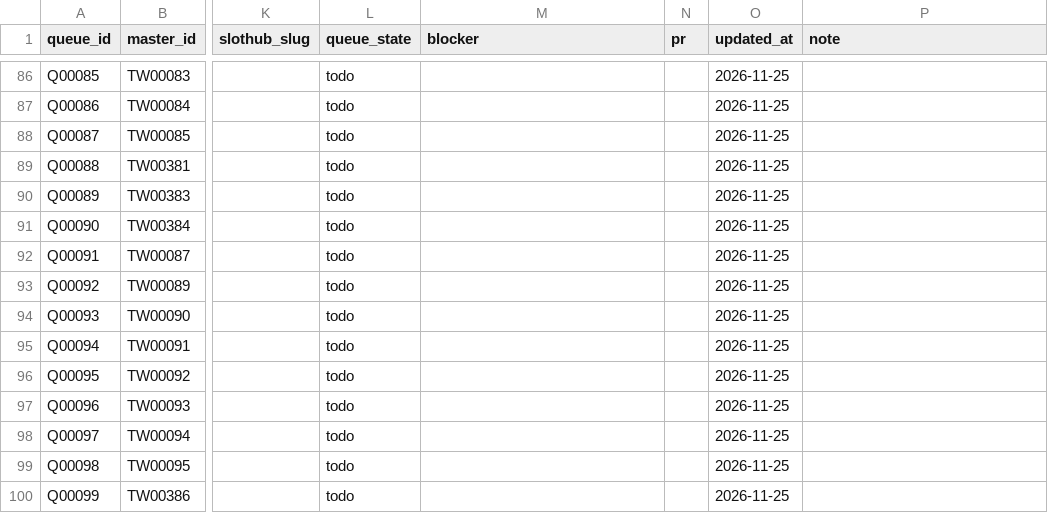
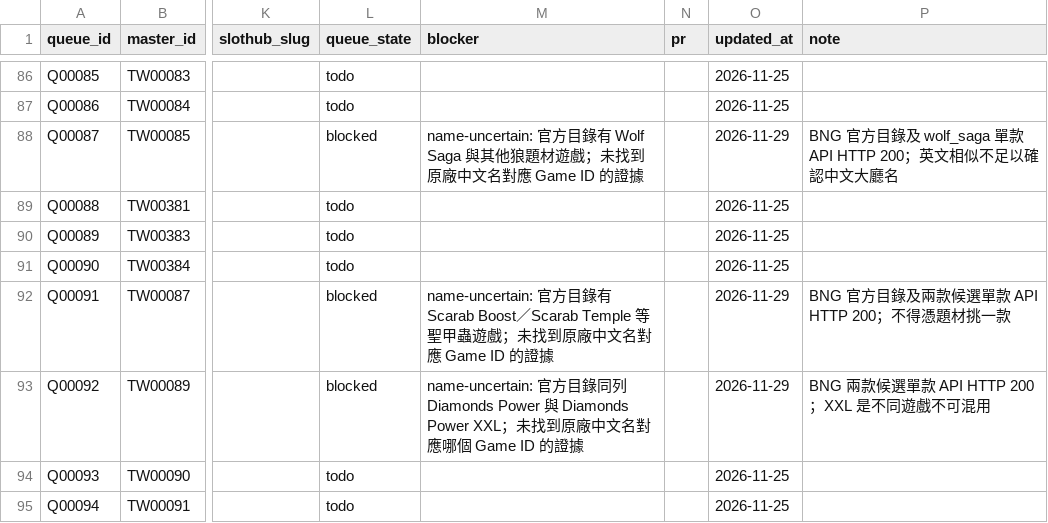
Before and after one commit to yaoshengmarketing-prog/slothub, a CSV file: slothub-site/data/tw-casino-queue/queue.csv, drawn as a sheet; only a part is shown, gaps mark what is left out; the shorter side is filled out with more unchanged rows; the diff names each change by its address in the sheet, - before the commit and + after, or states it on an @@ line.

Commit message:
Record three more BNG name mapping blockers

```diff
--- a/slothub-site/data/tw-casino-queue/queue.csv
+++ b/slothub-site/data/tw-casino-queue/queue.csv
-L88 (queue_state): todo
+L88 (queue_state): blocked
-M88 (blocker): (empty)
+M88 (blocker): name-uncertain: 官方目錄有 Wolf Saga 與其他狼題材遊戲；未找到原廠中文名對應 Game ID 的證據
-O88 (updated_at): 2026-11-25
+O88 (updated_at): 2026-11-29
-P88 (note): (empty)
+P88 (note): BNG 官方目錄及 wolf_saga 單款 API HTTP 200；英文相似不足以確認中文大廳名
-L92:L93 (queue_state): todo
+L92:L93 (queue_state): blocked
-M92 (blocker): (empty)
+M92 (blocker): name-uncertain: 官方目錄有 Scarab Boost／Scarab Temple 等聖甲蟲遊戲；未找到原廠中文名對應 Game ID 的證據
-O92:O93 (updated_at): 2026-11-25
+O92:O93 (updated_at): 2026-11-29
-P92 (note): (empty)
+P92 (note): BNG 官方目錄及兩款候選單款 API HTTP 200；不得憑題材挑一款
-M93 (blocker): (empty)
+M93 (blocker): name-uncertain: 官方目錄同列 Diamonds Power 與 Diamonds Power XXL；未找到原廠中文名對應哪個 Game ID 的證據
-P93 (note): (empty)
+P93 (note): BNG 兩款候選單款 API HTTP 200；XXL 是不同遊戲不可混用
```
Also changed, not shown: 1 other file.
